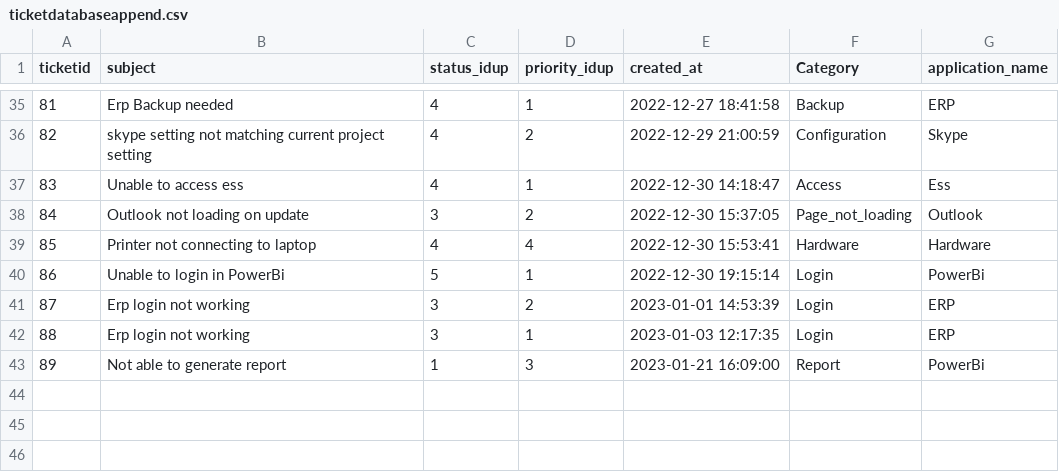
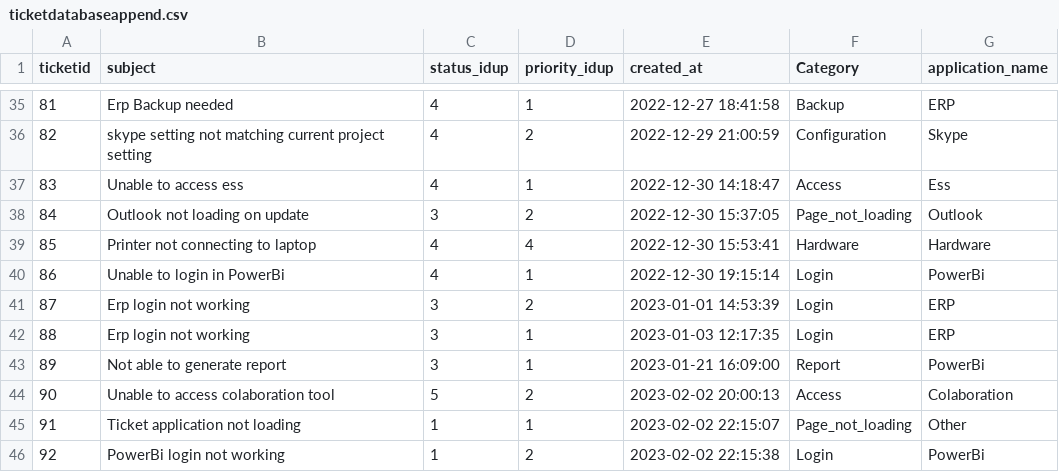
Before and after one commit to janhavi183/ticketcog, a CSV file: ticketdatabaseappend.csv, drawn as a sheet; only a part is shown, gaps mark what is left out.

Commit message:
Create ticket error resolved

```diff
--- a/ticketdatabaseappend.csv
+++ b/ticketdatabaseappend.csv
@@ -39,5 +39,8 @@ ticketid,subject,status_idup,priority_idup,created_at,Category,application_name
 85,Printer not connecting to laptop,4,4,2022-12-30 15:53:41,Hardware,Hardware
-86,Unable to login in PowerBi,5,1,2022-12-30 19:15:14,Login,PowerBi
+86,Unable to login in PowerBi,4,1,2022-12-30 19:15:14,Login,PowerBi
 87,Erp login not working ,3,2,2023-01-01 14:53:39,Login,ERP
 88,Erp login not working,3,1,2023-01-03 12:17:35,Login,ERP
-89,Not able to generate report ,1,3,2023-01-21 16:09:00,Report,PowerBi
+89,Not able to generate report ,3,1,2023-01-21 16:09:00,Report,PowerBi
+90,Unable to access colaboration tool,5,2,2023-02-02 20:00:13,Access,Colaboration
+91,Ticket application not loading,1,1,2023-02-02 22:15:07,Page_not_loading,Other
+92,PowerBi login not working,1,2,2023-02-02 22:15:38,Login,PowerBi
```
Also changed, not shown: kedb.csv, 29 other files.
